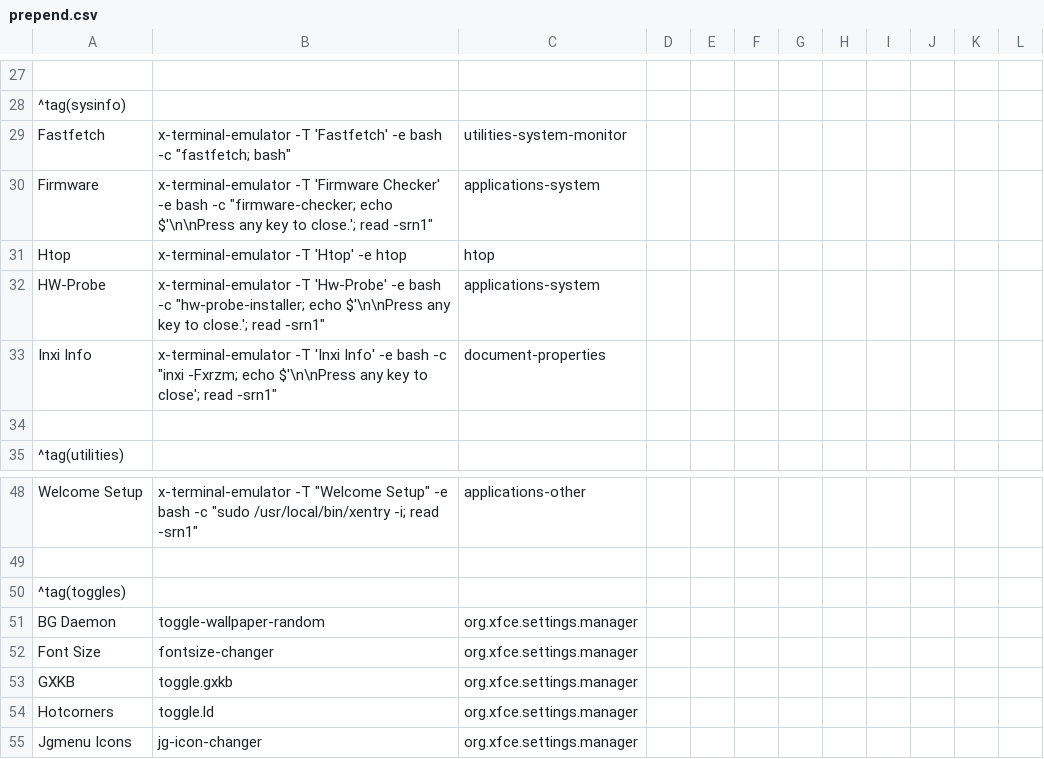
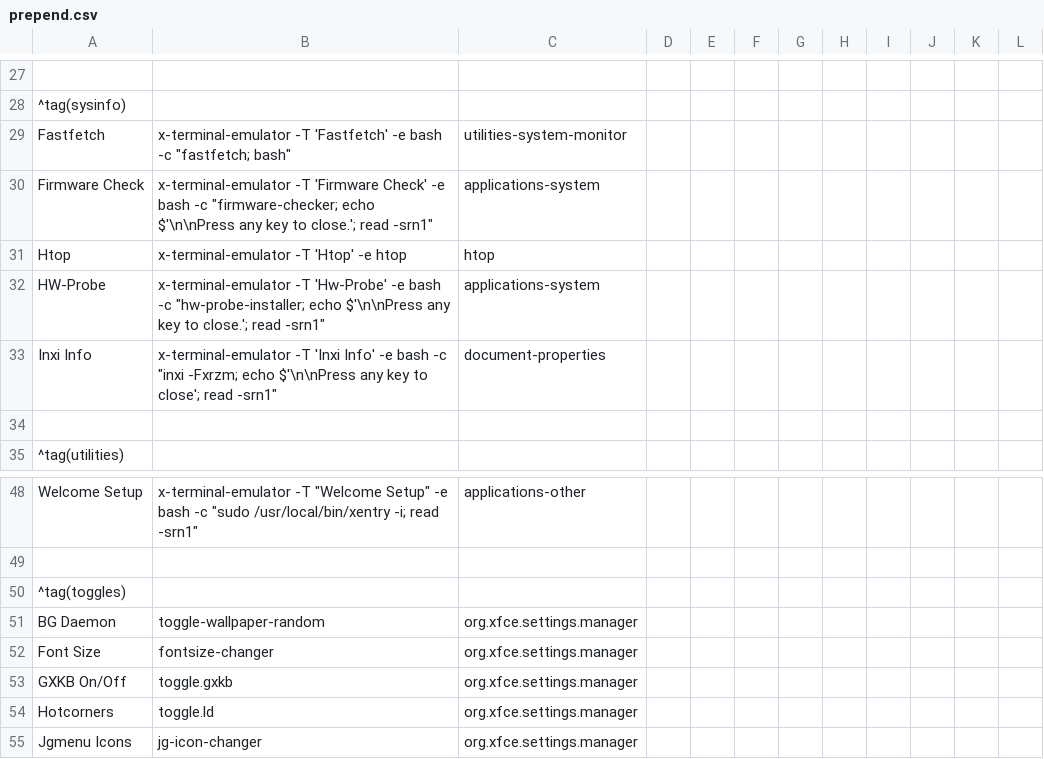
Before and after one commit to sleekmason/Beardog-Trixie, a CSV file: config/includes.chroot_after_packages/etc/skel/.config/jgmenu/prepend.csv, drawn as a sheet; only a part is shown, gaps mark what is left out; the diff names each change by its address in the sheet, - before the commit and + after, or states it on an @@ line.

```diff
--- a/config/includes.chroot_after_packages/etc/skel/.config/jgmenu/prepend.csv
+++ b/config/includes.chroot_after_packages/etc/skel/.config/jgmenu/prepend.csv
-A30: Firmware
+A30: Firmware Check
-B30: …-T 'Firmware Checker' -e bash…
+B30: …-T 'Firmware Check' -e bash…
-A53: GXKB
+A53: GXKB On/Off
```
Also changed, not shown: 1 other file.
